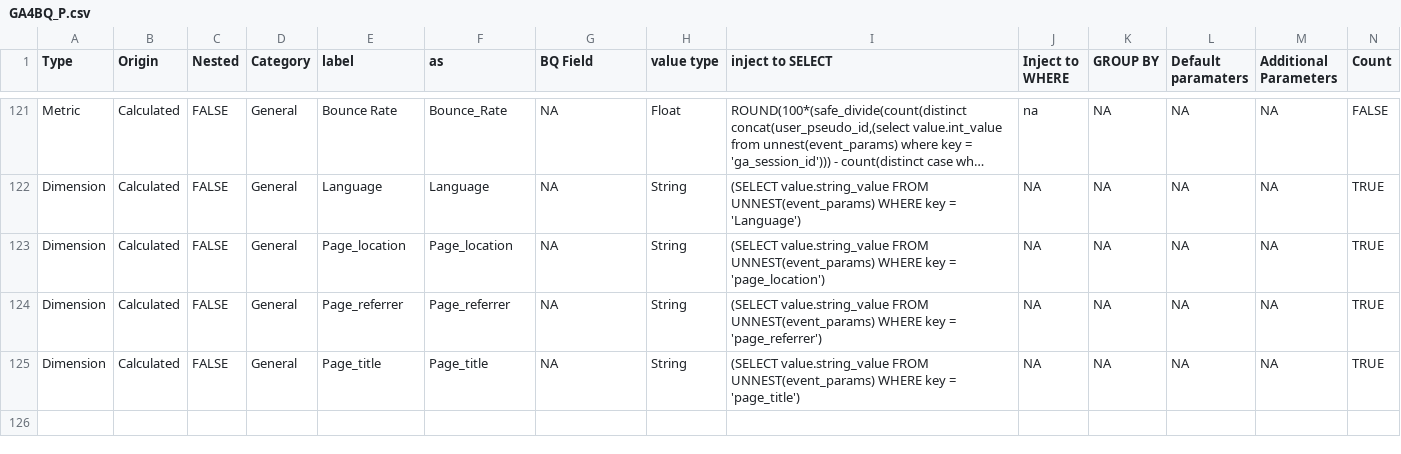
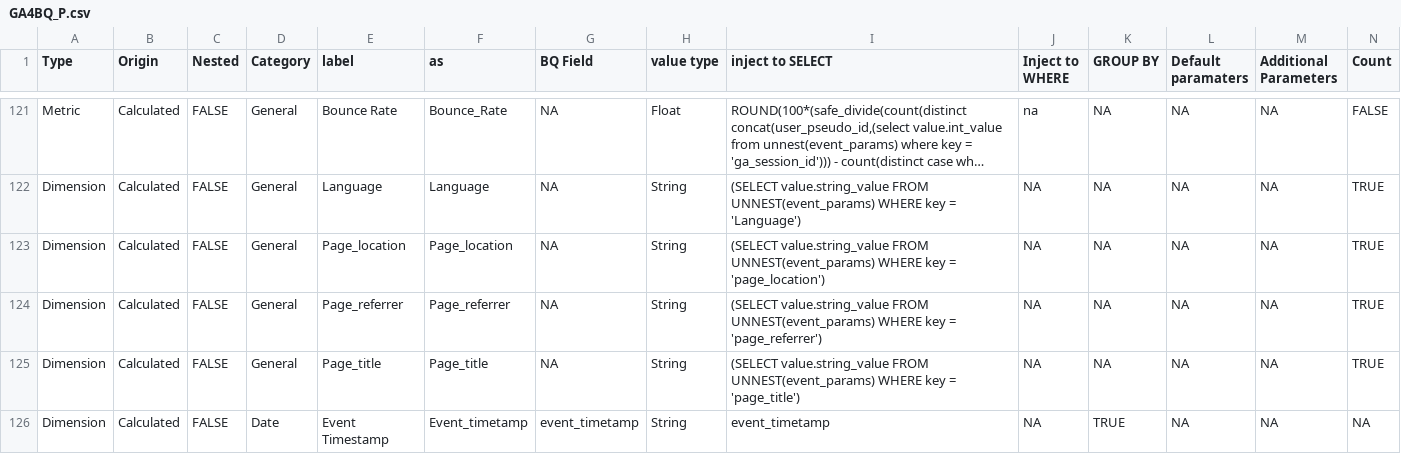
Before and after one commit to Trafikant/GA4BQ_P, a CSV file: GA4BQ_P.csv, drawn as a sheet; only a part is shown, gaps mark what is left out; long unchanged cells end in …; rows hold the shown columns only; the diff names each change by its address in the sheet, - before the commit and + after, or states it on an @@ line.

Commit message:
Update GA4BQ_P.csv

```diff
--- a/GA4BQ_P.csv
+++ b/GA4BQ_P.csv
+row 126: Dimension | Calculated | FALSE | Date | Event Timestamp | Event_timetamp | event_timetamp | String | event_timetamp | NA | TRUE | NA | NA | NA
```
